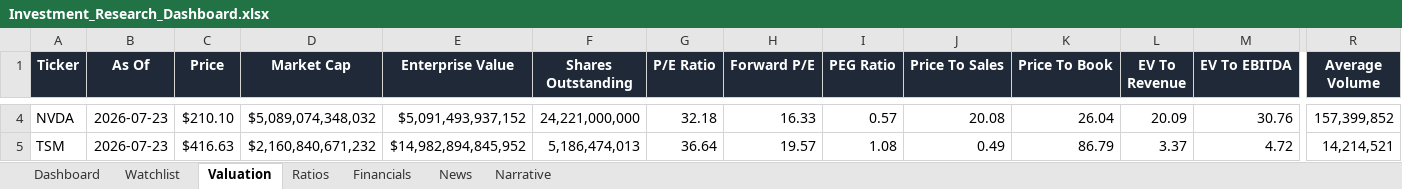
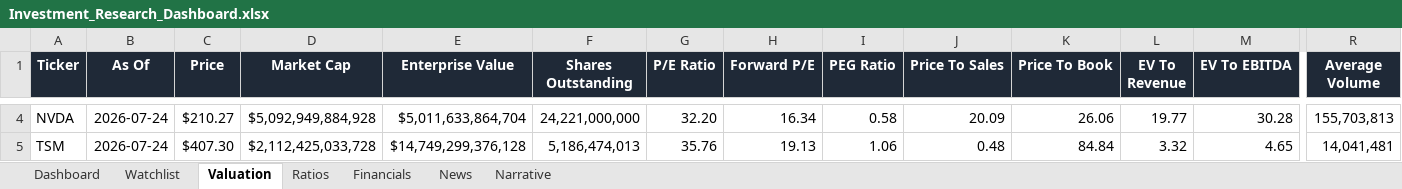
Before and after one commit to ishannair2005/Investing_Dashboard, an Excel workbook: Investment_Research_Dashboard.xlsx, sheet Valuation, drawn as a sheet; only a part is shown, gaps mark what is left out; values as stored, in another font and other column widths than the file's, no borders; table styles not drawn; the diff covers the shown part only; the diff names each change by its address in the sheet, - before the commit and + after, or states it on an @@ line.

```diff
--- a/Investment_Research_Dashboard.xlsx (sheet Valuation)
+++ b/Investment_Research_Dashboard.xlsx (sheet Valuation)
-B4:B5 (As Of): 2026-07-23
+B4:B5 (As Of): 2026-07-24
-C4 (Price): $210.10
+C4 (Price): $210.27
-D4 (Market Cap): $5,089,074,348,032
+D4 (Market Cap): $5,092,949,884,928
-E4 (Enterprise Value): $5,091,493,937,152
+E4 (Enterprise Value): $5,011,633,864,704
-G4 (P/E Ratio): 32.18
+G4 (P/E Ratio): 32.20
-H4 (Forward P/E): 16.33
+H4 (Forward P/E): 16.34
-I4 (PEG Ratio): 0.57
+I4 (PEG Ratio): 0.58
-J4 (Price To Sales): 20.08
+J4 (Price To Sales): 20.09
-K4 (Price To Book): 26.04
+K4 (Price To Book): 26.06
-L4 (EV To Revenue): 20.09
+L4 (EV To Revenue): 19.77
-M4 (EV To EBITDA): 30.76
+M4 (EV To EBITDA): 30.28
-R4 (Average Volume): 157,399,852
+R4 (Average Volume): 155,703,813
-C5 (Price): $416.63
+C5 (Price): $407.30
-D5 (Market Cap): $2,160,840,671,232
+D5 (Market Cap): $2,112,425,033,728
-E5 (Enterprise Value): $14,982,894,845,952
+E5 (Enterprise Value): $14,749,299,376,128
-G5 (P/E Ratio): 36.64
+G5 (P/E Ratio): 35.76
-H5 (Forward P/E): 19.57
+H5 (Forward P/E): 19.13
-I5 (PEG Ratio): 1.08
+I5 (PEG Ratio): 1.06
-J5 (Price To Sales): 0.49
+J5 (Price To Sales): 0.48
-K5 (Price To Book): 86.79
+K5 (Price To Book): 84.84
-L5 (EV To Revenue): 3.37
+L5 (EV To Revenue): 3.32
-M5 (EV To EBITDA): 4.72
+M5 (EV To EBITDA): 4.65
-R5 (Average Volume): 14,214,521
+R5 (Average Volume): 14,041,481
```
Also changed, not shown: 321 edited cells elsewhere in this sheet, sheet News, sheet Dashboard.
